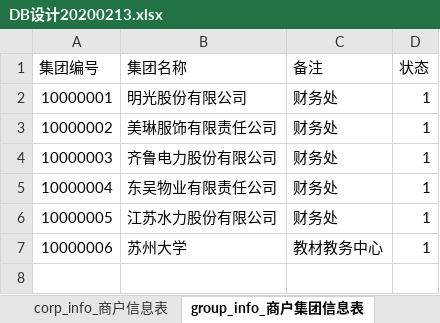
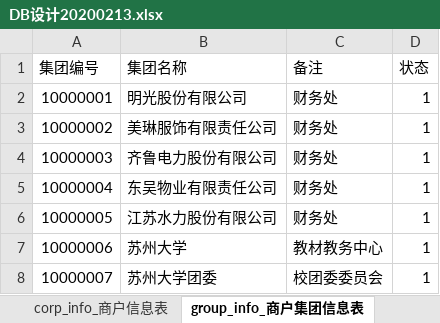
Before and after one commit to stereofire/express_mysqlMoneyManagement, an Excel workbook: DB设计20200213.xlsx, sheet group_info_商户集团信息表, drawn as a sheet; values as stored, in another font and other column widths than the file's, no borders; the diff names each change by its address in the sheet, - before the commit and + after, or states it on an @@ line.

```diff
--- a/DB设计20200213.xlsx (sheet group_info_商户集团信息表)
+++ b/DB设计20200213.xlsx (sheet group_info_商户集团信息表)
+row 8: 10000007 | 苏州大学团委 | 校团委委员会 | 1
```
Also changed, not shown: sheet corp_info_商户信息表, sheet 修改履历, sheet product_list_商品清单, other sheet tabs, 10 other files.
